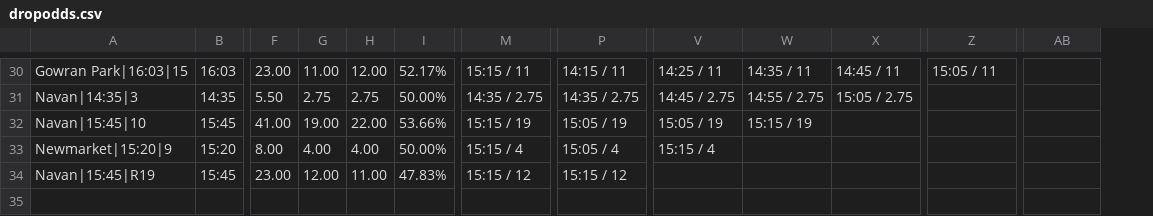
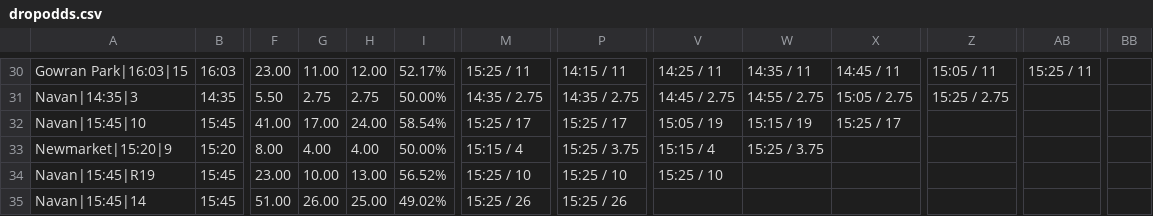
Before and after one commit to ukhorse888uk/dashboard, a CSV file: csv/dropodds.csv, drawn as a sheet; only a part is shown, gaps mark what is left out; rows hold the shown columns only; the diff covers the shown part only; the diff names each change by its address in the sheet, - before the commit and + after, or states it on an @@ line.

```diff
--- a/csv/dropodds.csv
+++ b/csv/dropodds.csv
+column BB, empty
-M30: 15:15 / 11
+M30: 15:25 / 11
-AB30: (empty)
+AB30: 15:25 / 11
-Z31: (empty)
+Z31: 15:25 / 2.75
-G32: 19.00
+G32: 17.00
-H32: 22.00
+H32: 24.00
-I32: 53.66%
+I32: 58.54%
-M32: 15:15 / 19
+M32: 15:25 / 17
-P32: 15:05 / 19
+P32: 15:25 / 17
-X32: (empty)
+X32: 15:25 / 17
-P33: 15:05 / 4
+P33: 15:25 / 3.75
-W33: (empty)
+W33: 15:25 / 3.75
-G34: 12.00
+G34: 10.00
-H34: 11.00
+H34: 13.00
-I34: 47.83%
+I34: 56.52%
-M34: 15:15 / 12
+M34: 15:25 / 10
-P34: 15:15 / 12
+P34: 15:25 / 10
-V34: (empty)
+V34: 15:25 / 10
+row 35: Navan|15:45|14 | 15:45 | 51.00 | 26.00 | 25.00 | 49.02% | 15:25 / 26 | 15:25 / 26
```
Also changed, not shown: 27 edited cells elsewhere in this file, csv/racecard2.csv.
